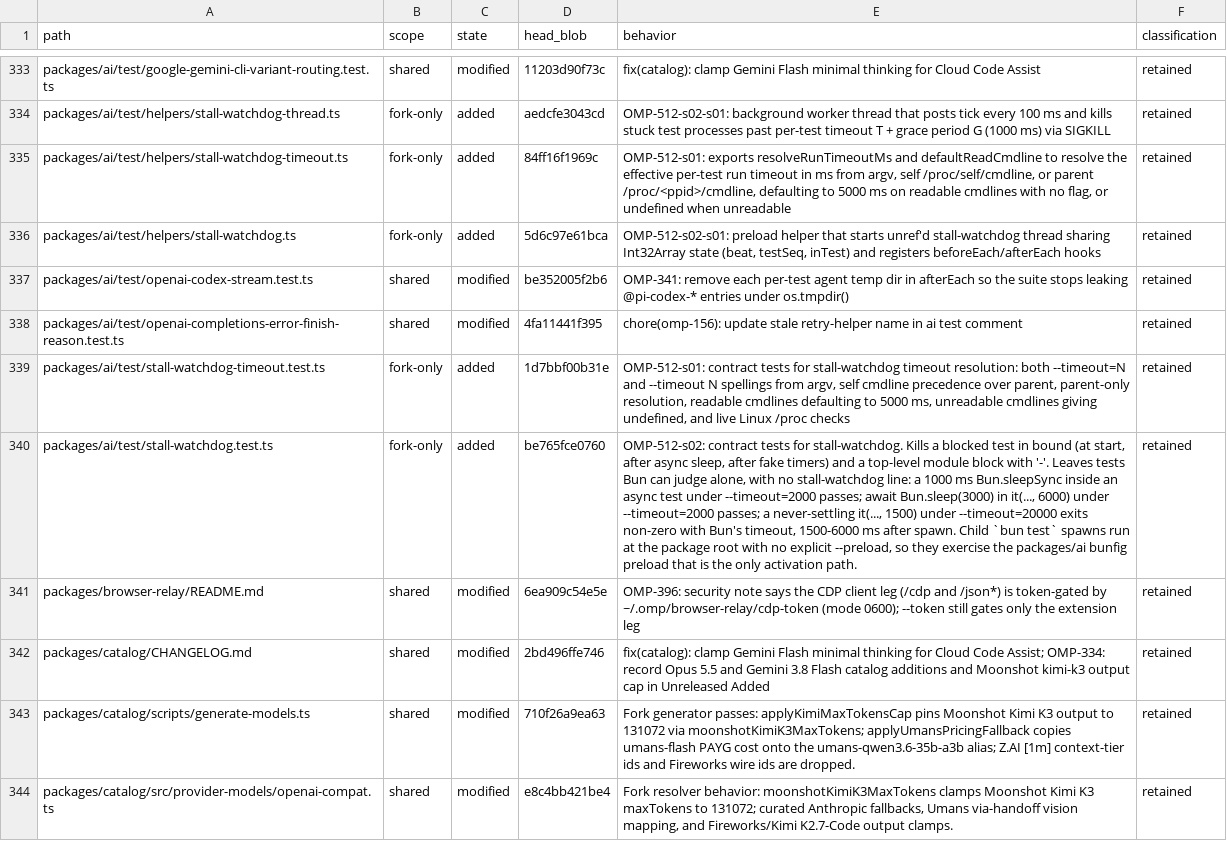
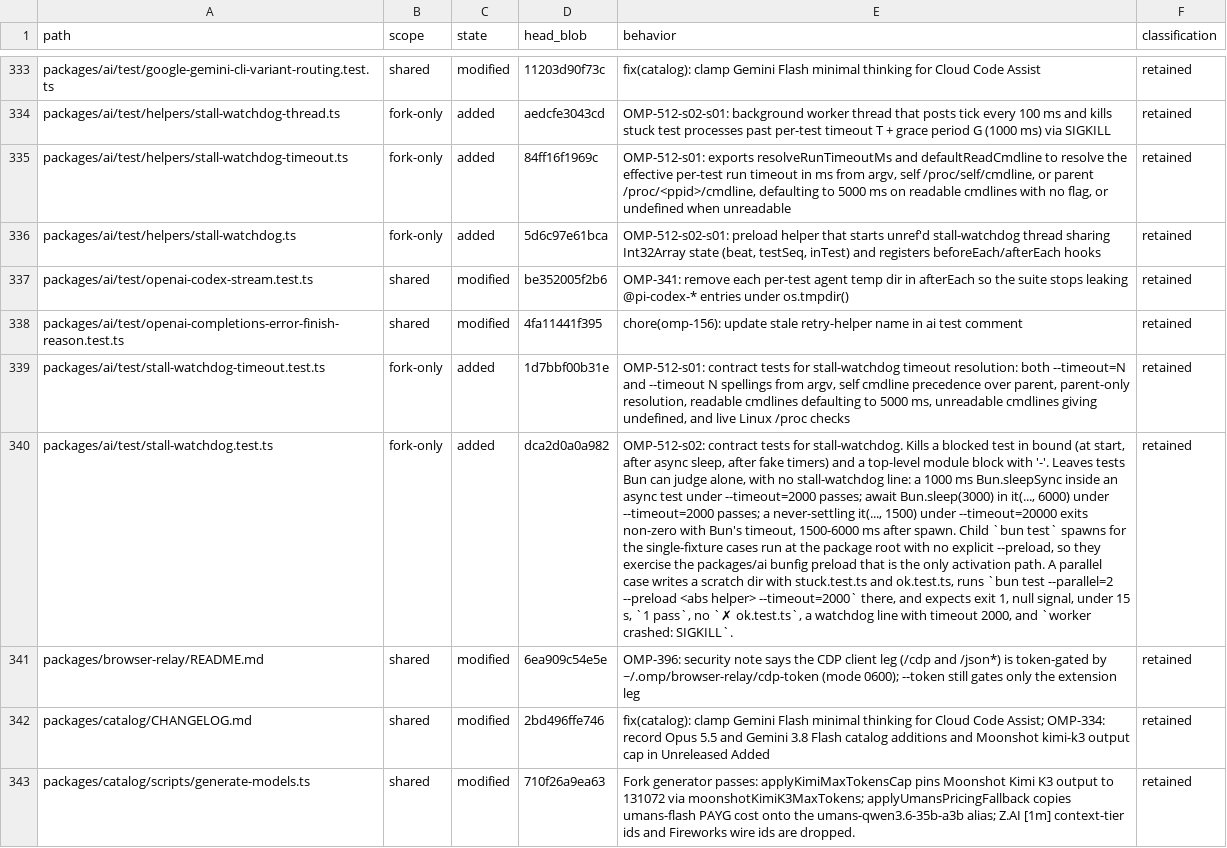
Before and after one commit to theturtlecsz/oh-my-pi, a TSV file: docs/upstream-fork-inventory.tsv, drawn as a sheet; only a part is shown, gaps mark what is left out; the shorter side is filled out with more unchanged rows; the diff names each change by its address in the sheet, - before the commit and + after, or states it on an @@ line.

```diff
--- a/docs/upstream-fork-inventory.tsv
+++ b/docs/upstream-fork-inventory.tsv
-D340 (head_blob): be765fce0760
+D340 (head_blob): dca2d0a0a982
-E340 (behavior): …test` spawns run at the package root with no explicit --preload, so they exercise the packages/ai bunfig preload that is the only activation path.
+E340 (behavior): …test` spawns for the single-fixture cases run at the package root with no explicit --preload, so they exercise the packages/ai bunfig preload that is the only activation path. A parallel case writes a scratch dir with stuck.test.ts and ok.test.ts, runs `bun test --parallel=2 --preload <abs helper> --timeout=2000` there, and expects exit 1, null signal, under 15 s, `1 pass`, no `✗ ok.test.ts`, a watchdog line with timeout 2000, and `worker crashed: SIGKILL`.
```
Also changed, not shown: 1 other file.
